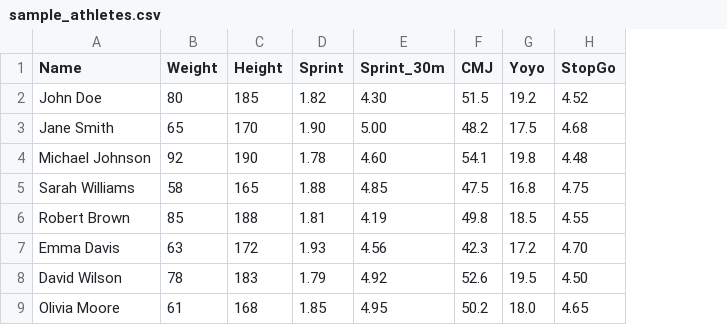
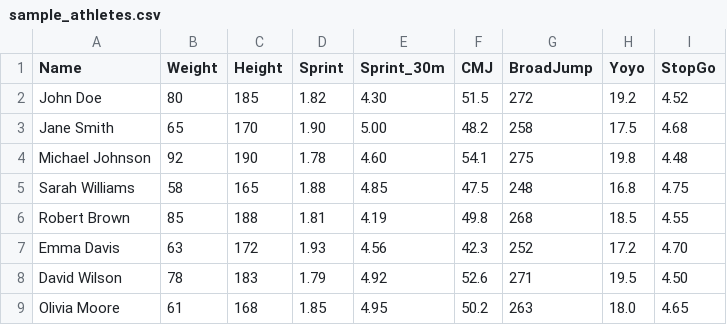
Before and after one commit to Coachcalixte/Perf-Chart-Gen, a CSV file: sample_athletes.csv, drawn as a sheet; the diff names each change by its address in the sheet, - before the commit and + after, or states it on an @@ line.

```diff
--- a/sample_athletes.csv
+++ b/sample_athletes.csv
+column G (BroadJump), rows 2-9: 272 | 258 | 275 | 248 | 268 | 252 | 271 | 263
```
Also changed, not shown: 2 other files.
